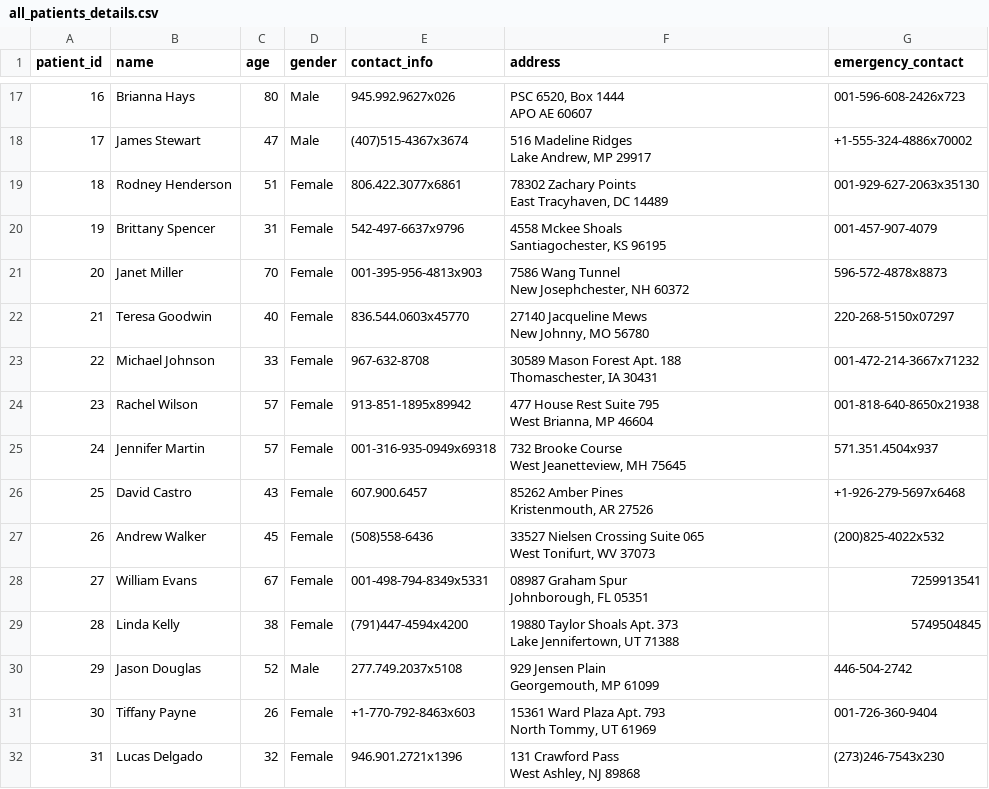
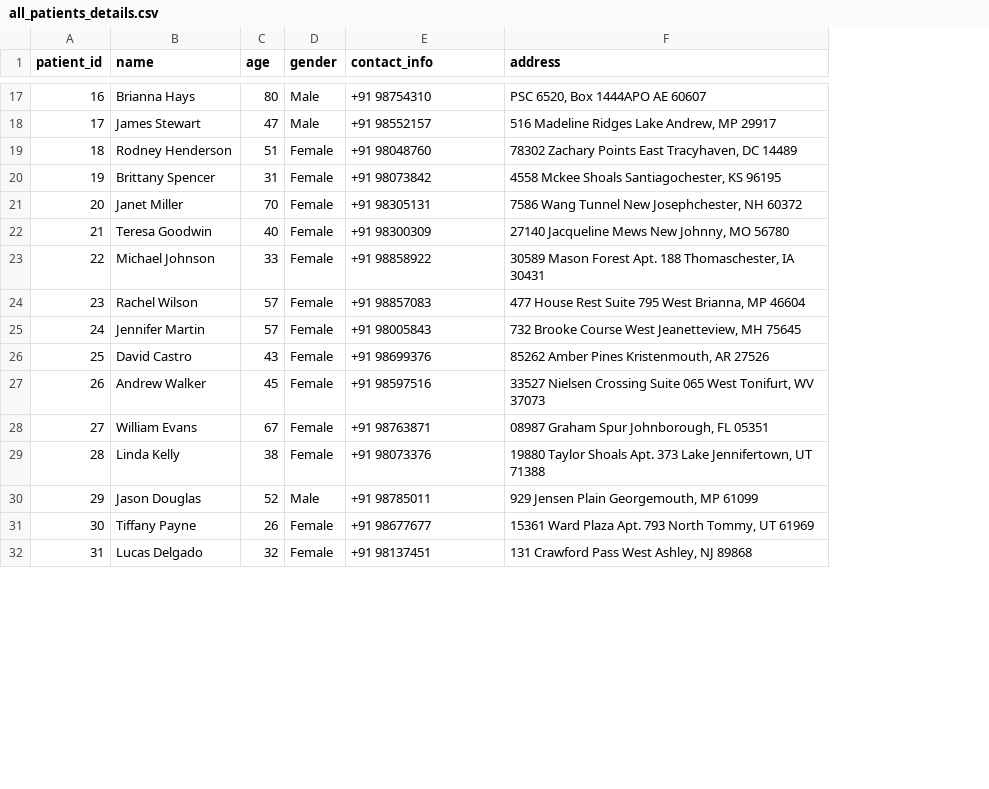
Before and after one commit to Sai-Deepan/DiagnoGraph, a CSV file: all_patients_details.csv, drawn as a sheet; only a part is shown, gaps mark what is left out; ↵ is a line break in a cell; the diff covers the shown part only; the diff names each change by its address in the sheet, - before the commit and + after, or states it on an @@ line.

```diff
--- a/all_patients_details.csv
+++ b/all_patients_details.csv
-column G (emergency_contact), rows 17-32: 001-596-608-2426x723 | +1-555-324-4886x70002 | 001-929-627-2063x35130 | 001-457-907-4079 | 596-572-4878x8873 | 220-268-5150x07297 | 001-472-214-3667x71232 | 001-818-640-8650x21938 | 571.351.4504x937 | +1-926-279-5697x6468 | (200)825-4022x532 | 7259913541 | 5749504845 | 446-504-2742 | 001-726-360-9404 | (273)246-7543x230
-E17 (contact_info): 945.992.9627x026
+E17 (contact_info): +91 98754310
-F17 (address): PSC 6520, Box 1444 ↵ APO AE 60607
+F17 (address): PSC 6520, Box 1444APO AE 60607
-E18 (contact_info): (407)515-4367x3674
+E18 (contact_info): +91 98552157
-F18 (address): 516 Madeline Ridges ↵ Lake Andrew, MP 29917
+F18 (address): 516 Madeline Ridges Lake Andrew, MP 29917
-E19 (contact_info): 806.422.3077x6861
+E19 (contact_info): +91 98048760
-F19 (address): …DC 14489
+F19 (address): …DC 14489
-E20 (contact_info): 542-497-6637x9796
+E20 (contact_info): +91 98073842
-F20 (address): 4558 Mckee Shoals ↵ Santiagochester, KS 96195
+F20 (address): 4558 Mckee Shoals Santiagochester, KS 96195
-E21 (contact_info): 001-395-956-4813x903
+E21 (contact_info): +91 98305131
-F21 (address): 7586 Wang Tunnel ↵ New Josephchester, NH 60372
+F21 (address): 7586 Wang Tunnel New Josephchester, NH 60372
-E22 (contact_info): 836.544.0603x45770
+E22 (contact_info): +91 98300309
-F22 (address): 27140 Jacqueline Mews ↵ New Johnny, MO 56780
+F22 (address): 27140 Jacqueline Mews New Johnny, MO 56780
-E23 (contact_info): 967-632-8708
+E23 (contact_info): +91 98858922
-F23 (address): …IA 30431
+F23 (address): …IA 30431
-E24 (contact_info): 913-851-1895x89942
+E24 (contact_info): +91 98857083
-F24 (address): …MP 46604
+F24 (address): …MP 46604
-E25 (contact_info): 001-316-935-0949x69318
+E25 (contact_info): +91 98005843
-F25 (address): 732 Brooke Course ↵ West Jeanetteview, MH 75645
+F25 (address): 732 Brooke Course West Jeanetteview, MH 75645
-E26 (contact_info): 607.900.6457
+E26 (contact_info): +91 98699376
-F26 (address): 85262 Amber Pines ↵ Kristenmouth, AR 27526
+F26 (address): 85262 Amber Pines Kristenmouth, AR 27526
-E27 (contact_info): (508)558-6436
+E27 (contact_info): +91 98597516
-F27 (address): …WV 37073
+F27 (address): …WV 37073
-E28 (contact_info): 001-498-794-8349x5331
+E28 (contact_info): +91 98763871
-F28 (address): 08987 Graham Spur ↵ Johnborough, FL 05351
+F28 (address): 08987 Graham Spur Johnborough, FL 05351
-E29 (contact_info): (791)447-4594x4200
+E29 (contact_info): +91 98073376
-F29 (address): …UT 71388
+F29 (address): …UT 71388
-E30 (contact_info): 277.749.2037x5108
+E30 (contact_info): +91 98785011
-F30 (address): 929 Jensen Plain ↵ Georgemouth, MP 61099
+F30 (address): 929 Jensen Plain Georgemouth, MP 61099
-E31 (contact_info): +1-770-792-8463x603
+E31 (contact_info): +91 98677677
-F31 (address): …UT 61969
+F31 (address): …UT 61969
-E32 (contact_info): 946.901.2721x1396
+E32 (contact_info): +91 98137451
-F32 (address): 131 Crawford Pass ↵ West Ashley, NJ 89868
+F32 (address): 131 Crawford Pass West Ashley, NJ 89868
```
Also changed, not shown: 68 edited cells elsewhere in this file.
